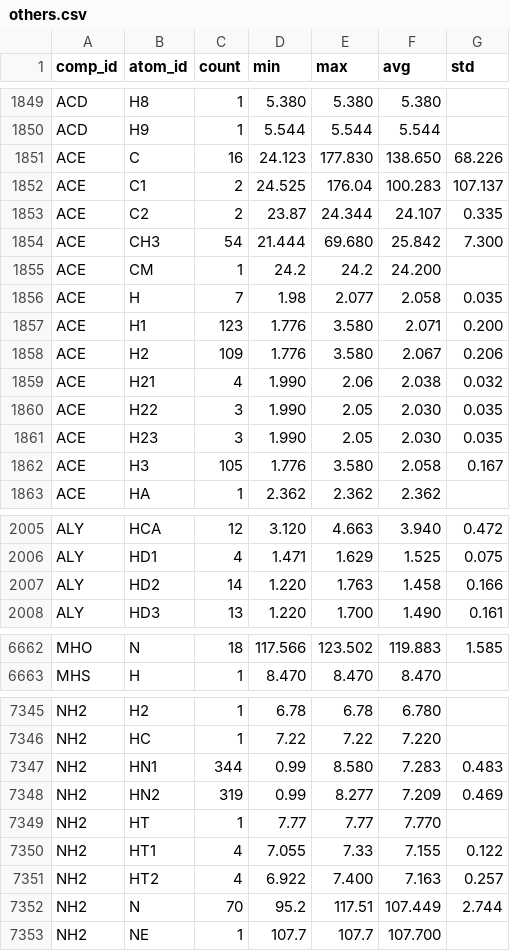
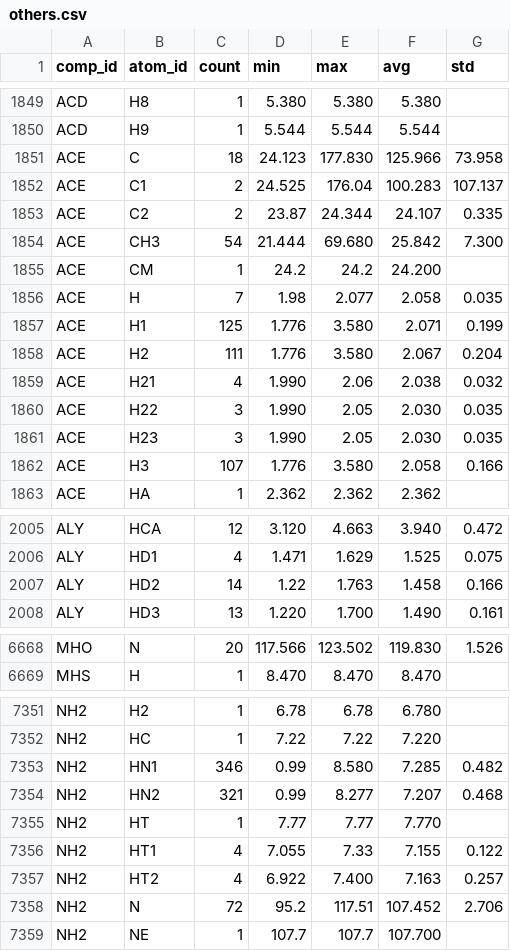
Before and after one commit to wwPDB/py-wwpdb_utils_nmr, a CSV file: wwpdb/utils/nmr/bmrb_cs_stat/others.csv, drawn as a sheet; only a part is shown, gaps mark what is left out; addresses are those after the commit; the diff covers the shown part only; the diff names each change by its address in the sheet, - before the commit and + after, or states it on an @@ line.

```diff
--- a/wwpdb/utils/nmr/bmrb_cs_stat/others.csv
+++ b/wwpdb/utils/nmr/bmrb_cs_stat/others.csv
-C1851 (count): 16
+C1851 (count): 18
-F1851 (avg): 138.650
+F1851 (avg): 125.966
-G1851 (std): 68.226
+G1851 (std): 73.958
-C1857 (count): 123
+C1857 (count): 125
-G1857 (std): 0.200
+G1857 (std): 0.199
-C1858 (count): 109
+C1858 (count): 111
-G1858 (std): 0.206
+G1858 (std): 0.204
-C1862 (count): 105
+C1862 (count): 107
-G1862 (std): 0.167
+G1862 (std): 0.166
-D2007 (min): 1.220
+D2007 (min): 1.22
-C6668 (count): 18
+C6668 (count): 20
-F6668 (avg): 119.883
+F6668 (avg): 119.830
-G6668 (std): 1.585
+G6668 (std): 1.526
-C7353 (count): 344
+C7353 (count): 346
-F7353 (avg): 7.283
+F7353 (avg): 7.285
-G7353 (std): 0.483
+G7353 (std): 0.482
-C7354 (count): 319
+C7354 (count): 321
-F7354 (avg): 7.209
+F7354 (avg): 7.207
-G7354 (std): 0.469
+G7354 (std): 0.468
-C7358 (count): 70
+C7358 (count): 72
-F7358 (avg): 107.449
+F7358 (avg): 107.452
-G7358 (std): 2.744
+G7358 (std): 2.706
```
Also changed, not shown: 6 added rows and 31 edited cells elsewhere in this file, wwpdb/utils/nmr/bmrb_cs_stat/aa_filt.csv, wwpdb/utils/nmr/bmrb_cs_stat/aa_full.csv, 3 other files.
